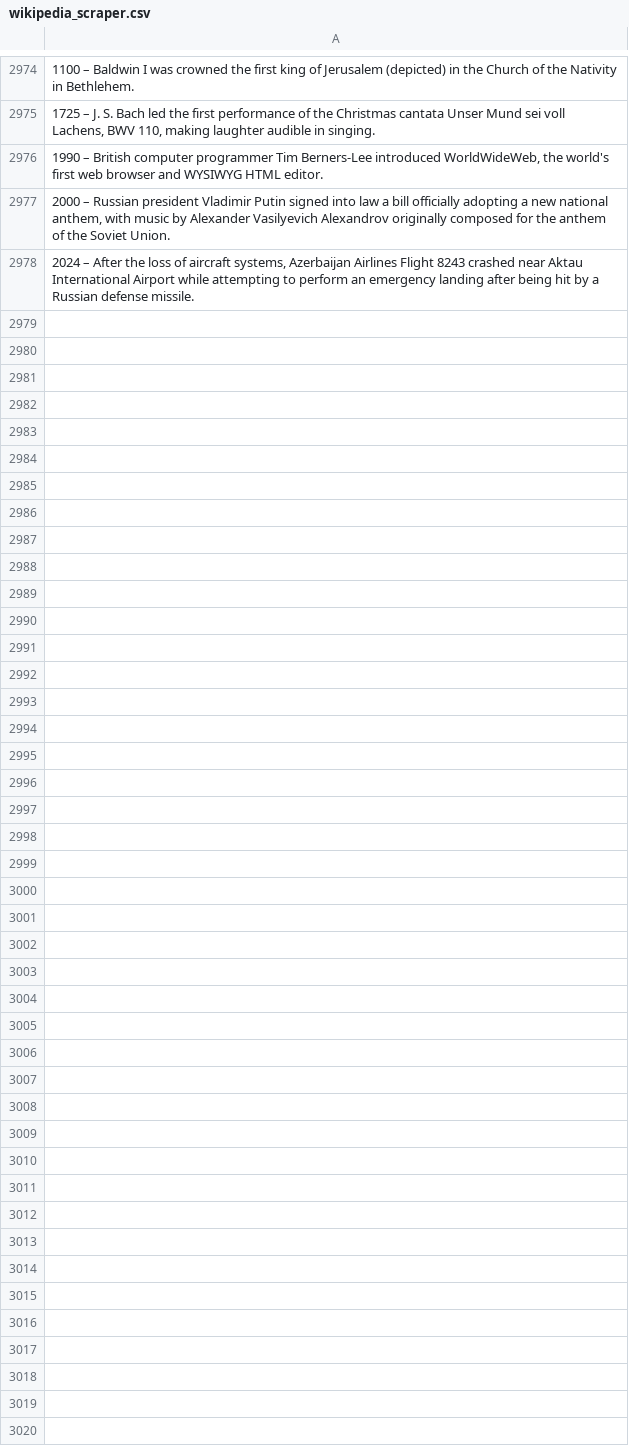
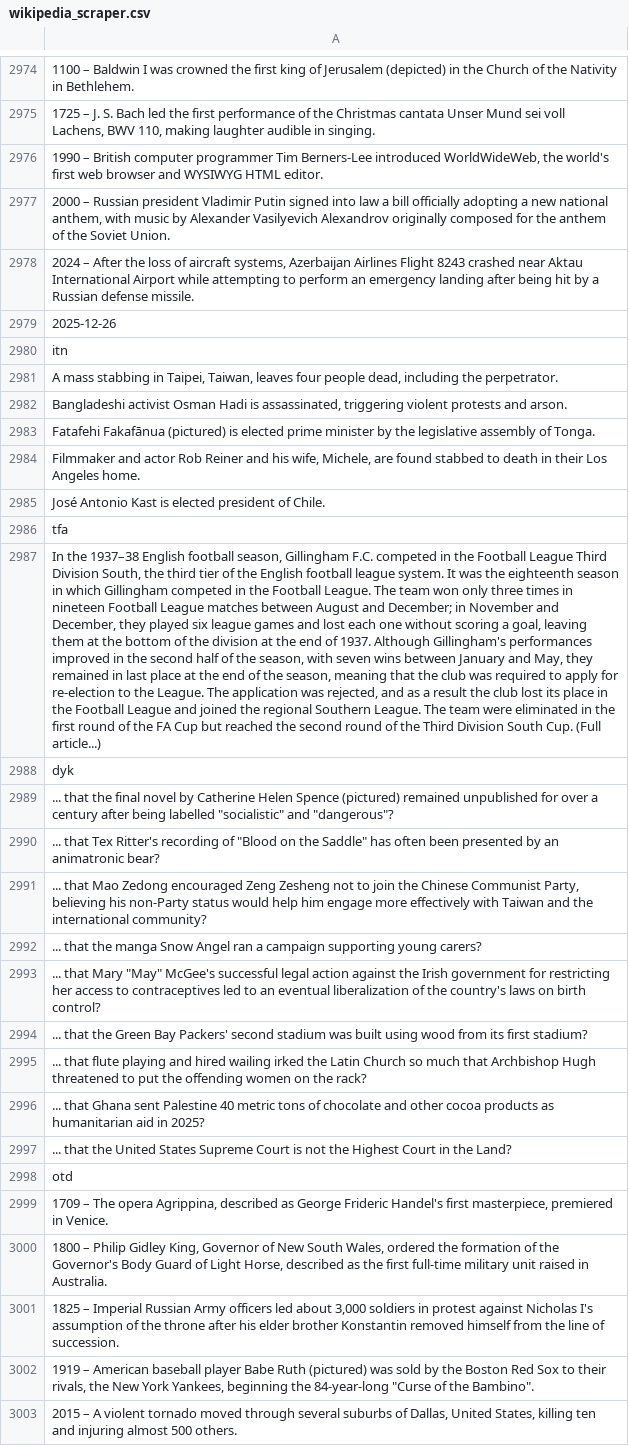
Before and after one commit to TobyP3/WebScraper, a CSV file: data/wikipedia_scraper.csv, drawn as a sheet; only a part is shown, gaps mark what is left out; the diff names each change by its address in the sheet, - before the commit and + after, or states it on an @@ line.

```diff
--- a/data/wikipedia_scraper.csv
+++ b/data/wikipedia_scraper.csv
+row 2979: 2025-12-26
+row 2980: itn
+row 2981: A mass stabbing in Taipei, Taiwan, leaves four people dead, including the perpetrator.
+row 2982: Bangladeshi activist Osman Hadi is assassinated, triggering violent protests and arson.
+row 2983: Fatafehi Fakafānua (pictured) is elected prime minister by the legislative assembly of Tonga.
+row 2984: Filmmaker and actor Rob Reiner and his wife, Michele, are found stabbed to death in their Los Angeles home.
+row 2985: José Antonio Kast is elected president of Chile.
+row 2986: tfa
+row 2987: In the 1937–38 English football season, Gillingham F.C. competed in the Football League Third Division South, the third tier of the English football league system. It was the eighteenth season in which Gillingham competed in the Football League. The team won only three times in nineteen Football League matches between August and December; in November and December, they played six league games and lost each one without scoring a goal, leaving them at the bottom of the division at the end of 1937. Although Gillingham's performances improved in the second half of the season, with seven wins between January and May, they remained in last place at the end of the season, meaning that the club was required to apply for re-election to the League. The application was rejected, and as a result the club lost its place in the Football League and joined the regional Southern League. The team were eliminated in the first round of the FA Cup but reached the second round of the Third Division South Cup. (Full article...)
+row 2988: dyk
+row 2989: ... that the final novel by Catherine Helen Spence (pictured) remained unpublished for over a century after being labelled "socialistic" and "dangerous"?
+row 2990: ... that Tex Ritter's recording of "Blood on the Saddle" has often been presented by an animatronic bear?
+row 2991: ... that Mao Zedong encouraged Zeng Zesheng not to join the Chinese Communist Party, believing his non-Party status would help him engage more effectively with Taiwan and the international community?
+row 2992: ... that the manga Snow Angel ran a campaign supporting young carers?
+row 2993: ... that Mary "May" McGee's successful legal action against the Irish government for restricting her access to contraceptives led to an eventual liberalization of the country's laws on birth control?
+row 2994: ... that the Green Bay Packers' second stadium was built using wood from its first stadium?
+row 2995: ... that flute playing and hired wailing irked the Latin Church so much that Archbishop Hugh threatened to put the offending women on the rack?
+row 2996: ... that Ghana sent Palestine 40 metric tons of chocolate and other cocoa products as humanitarian aid in 2025?
+row 2997: ... that the United States Supreme Court is not the Highest Court in the Land?
+row 2998: otd
+row 2999: 1709 – The opera Agrippina, described as George Frideric Handel's first masterpiece, premiered in Venice.
+row 3000: 1800 – Philip Gidley King, Governor of New South Wales, ordered the formation of the Governor's Body Guard of Light Horse, described as the first full-time military unit raised in Australia.
+row 3001: 1825 – Imperial Russian Army officers led about 3,000 soldiers in protest against Nicholas I's assumption of the throne after his elder brother Konstantin removed himself from the line of succession.
+row 3002: 1919 – American baseball player Babe Ruth (pictured) was sold by the Boston Red Sox to their rivals, the New York Yankees, beginning the 84-year-long "Curse of the Bambino".
+row 3003: 2015 – A violent tornado moved through several suburbs of Dallas, United States, killing ten and injuring almost 500 others.
```
